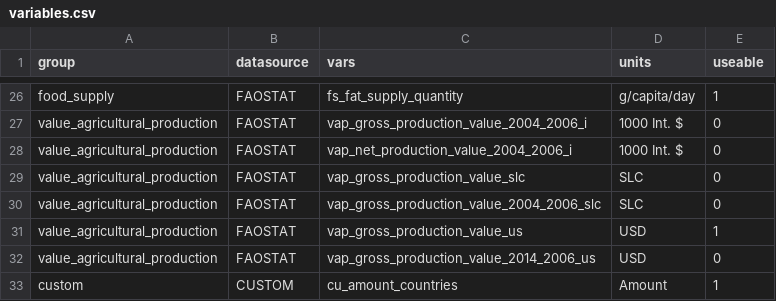
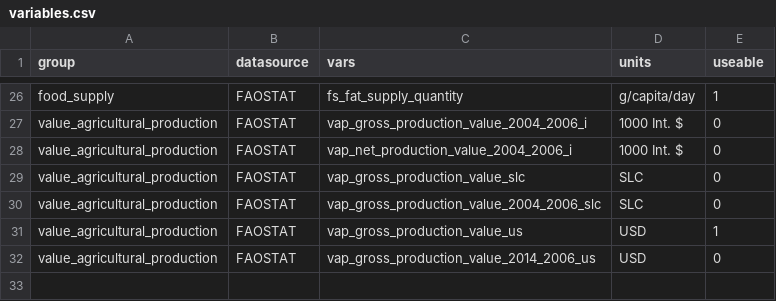
Before and after one commit to CIAT-DAPA/PlantTreatyInterdependence, a CSV file: src/R/conf/variables.csv, drawn as a sheet; only a part is shown, gaps mark what is left out; the diff names each change by its address in the sheet, - before the commit and + after, or states it on an @@ line.

```diff
--- a/src/R/conf/variables.csv
+++ b/src/R/conf/variables.csv
-row 33: custom | CUSTOM | cu_amount_countries | Amount | 1
```
Also changed, not shown: src/R/conf/crops.csv, src/R/conf/faostat/species_list.csv, 19 other files.
